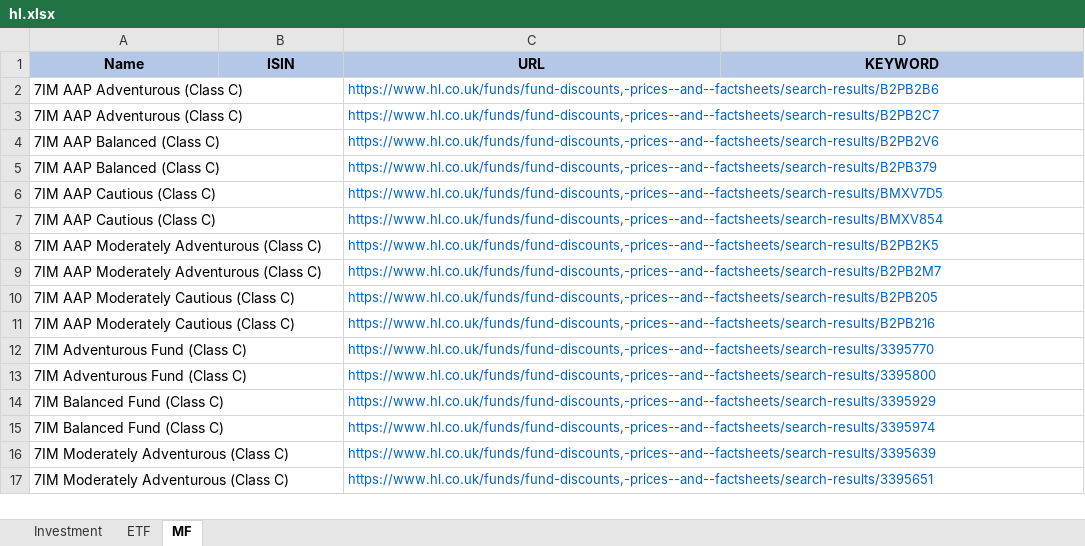
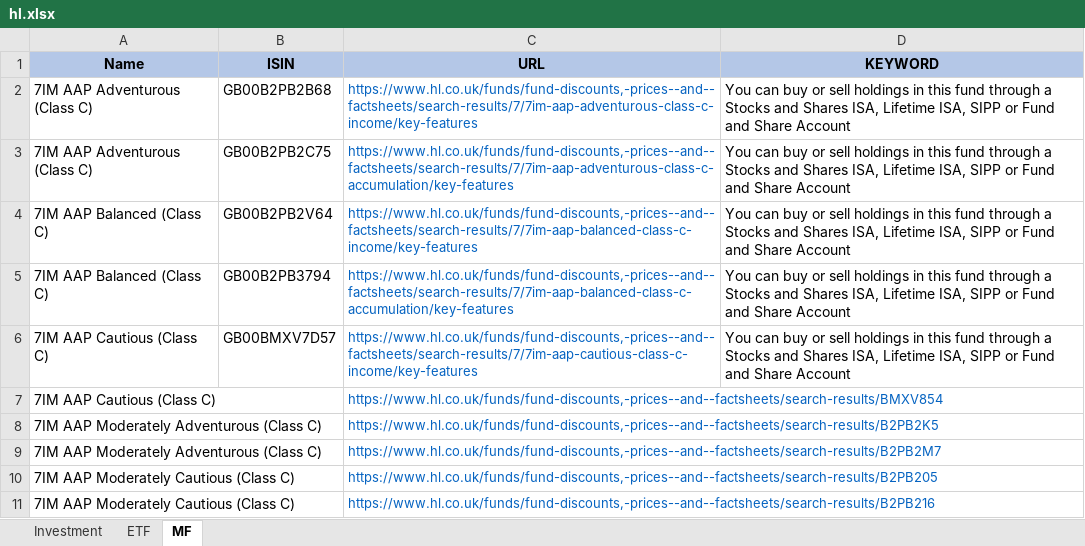
Before and after one commit to amineautomation2/concurrent, an Excel workbook: spreadsheet/hl.xlsx, sheet MF, drawn as a sheet; only a part is shown; the shorter side is filled out with more unchanged rows; values as stored, in another font and other column widths than the file's, no borders; removed rows and columns are numbered as before the commit, all else as after; the diff names each change by its address in the sheet, - before the commit and + after, or states it on an @@ line.

```diff
--- a/spreadsheet/hl.xlsx (sheet MF)
+++ b/spreadsheet/hl.xlsx (sheet MF)
-row 2: 7IM AAP Adventurous (Class C) |  | https://www.hl.co.uk/funds/fund-discounts,-prices--and--factsheets/search-results/B2PB2B6
-row 3: 7IM AAP Adventurous (Class C) |  | https://www.hl.co.uk/funds/fund-discounts,-prices--and--factsheets/search-results/B2PB2C7
-row 4: 7IM AAP Balanced (Class C) |  | https://www.hl.co.uk/funds/fund-discounts,-prices--and--factsheets/search-results/B2PB2V6
-row 5: 7IM AAP Balanced (Class C) |  | https://www.hl.co.uk/funds/fund-discounts,-prices--and--factsheets/search-results/B2PB379
-row 6: 7IM AAP Cautious (Class C) |  | https://www.hl.co.uk/funds/fund-discounts,-prices--and--factsheets/search-results/BMXV7D5
+row 2: 7IM AAP Adventurous (Class C) | GB00B2PB2B68 | https://www.hl.co.uk/funds/fund-discounts,-prices--and--factsheets/search-results/7/7im-aap-adventurous-class-c-income/key-features | You can buy or sell holdings in this fund through a Stocks and Shares ISA, Lifetime ISA, SIPP or Fund and Share Account
+row 3: 7IM AAP Adventurous (Class C) | GB00B2PB2C75 | https://www.hl.co.uk/funds/fund-discounts,-prices--and--factsheets/search-results/7/7im-aap-adventurous-class-c-accumulation/key-features | You can buy or sell holdings in this fund through a Stocks and Shares ISA, Lifetime ISA, SIPP or Fund and Share Account
+row 4: 7IM AAP Balanced (Class C) | GB00B2PB2V64 | https://www.hl.co.uk/funds/fund-discounts,-prices--and--factsheets/search-results/7/7im-aap-balanced-class-c-income/key-features | You can buy or sell holdings in this fund through a Stocks and Shares ISA, Lifetime ISA, SIPP or Fund and Share Account
+row 5: 7IM AAP Balanced (Class C) | GB00B2PB3794 | https://www.hl.co.uk/funds/fund-discounts,-prices--and--factsheets/search-results/7/7im-aap-balanced-class-c-accumulation/key-features | You can buy or sell holdings in this fund through a Stocks and Shares ISA, Lifetime ISA, SIPP or Fund and Share Account
+row 6: 7IM AAP Cautious (Class C) | GB00BMXV7D57 | https://www.hl.co.uk/funds/fund-discounts,-prices--and--factsheets/search-results/7/7im-aap-cautious-class-c-income/key-features | You can buy or sell holdings in this fund through a Stocks and Shares ISA, Lifetime ISA, SIPP or Fund and Share Account
```
Also changed, not shown: 5 other files.
